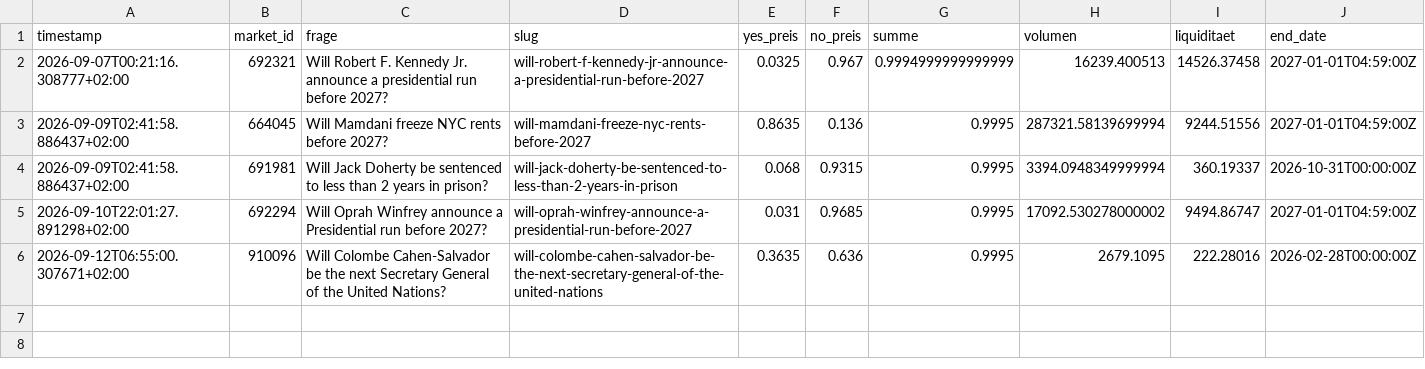
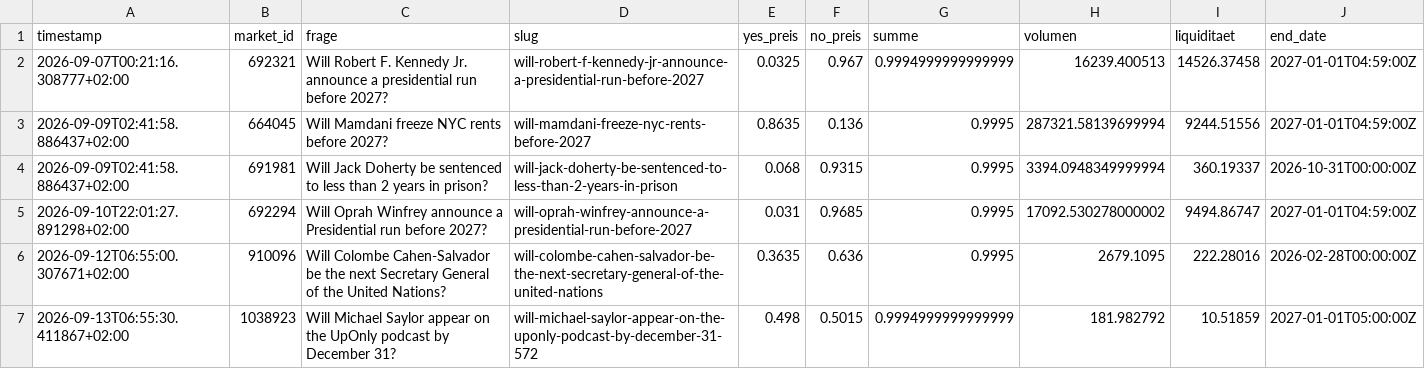
Before and after one commit to rouvenwieland/polymarket-scanner, a CSV file: data/snapshots.csv, drawn as a sheet.

```diff
--- a/data/snapshots.csv
+++ b/data/snapshots.csv
@@ -6 +6,2 @@ timestamp,market_id,frage,slug,yes_preis,no_preis,summe,volumen,liquiditaet,end_
 2026-09-12T06:55:00.307671+02:00,910096,Will Colombe Cahen-Salvador be the next Secretary General of the United Nations?,will-colombe-cahen-salvador-be-the-next-secretary-general-of-the-united-nations,0.3635,0.636,0.9995,2679.1095,222.28016,2026-02-28T00:00:00Z
+2026-09-13T06:55:30.411867+02:00,1038923,Will Michael Saylor appear on the UpOnly podcast by December 31?,will-michael-saylor-appear-on-the-uponly-podcast-by-december-31-572,0.498,0.5015,0.9994999999999999,181.982792,10.51859,2027-01-01T05:00:00Z
```
Also changed, not shown: data/summary.csv.
